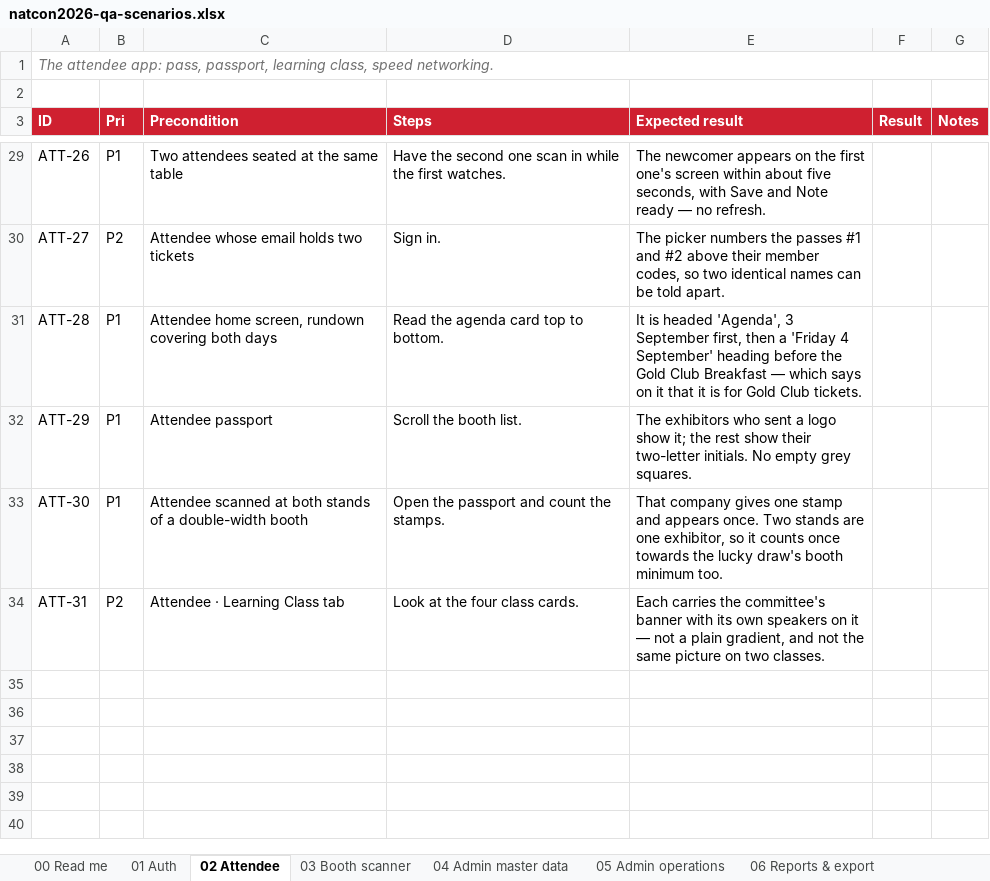
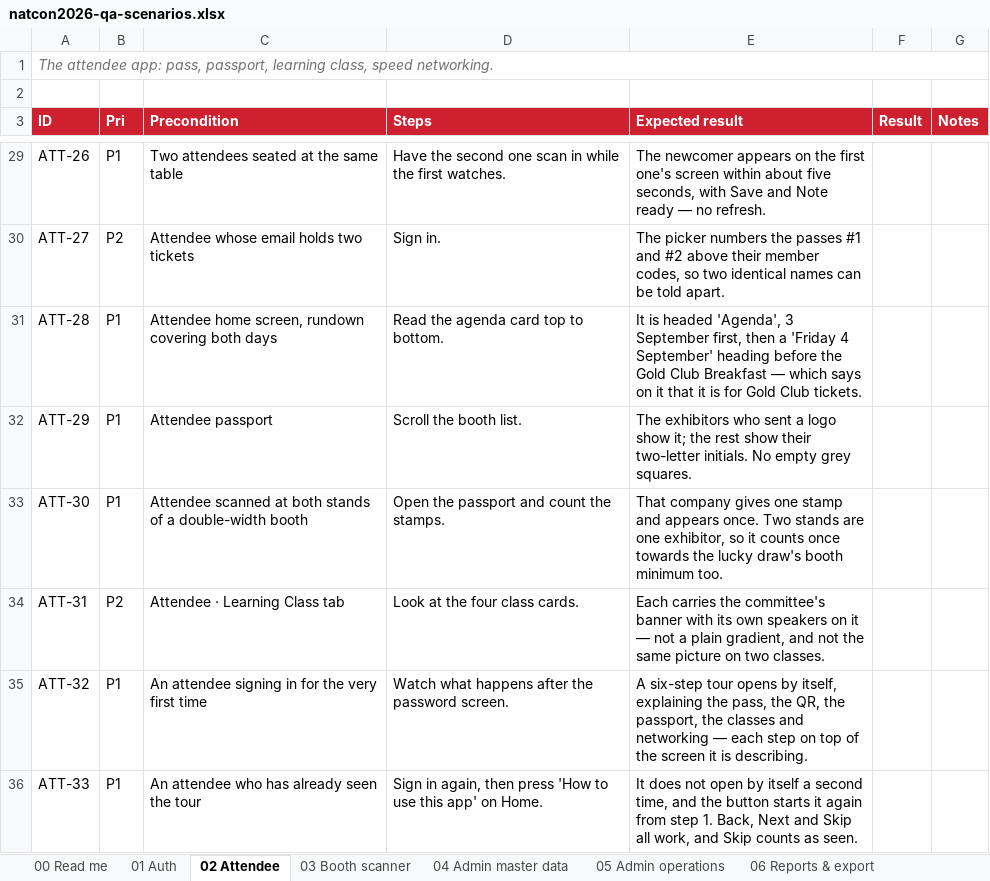
Before and after one commit to syabanf/bni-natcon, an Excel workbook: docs/qa/natcon2026-qa-scenarios.xlsx, sheet 02 Attendee, drawn as a sheet; only a part is shown, gaps mark what is left out; values as stored, in another font and other column widths than the file's, no borders; the diff names each change by its address in the sheet, - before the commit and + after, or states it on an @@ line.

Commit message:
Walk the attendee through the app once, in one button
769 people arrive on the day with an app none of them has opened, and
nobody at the desk has time to explain it twice. A six-step tour now
opens itself the first time an attendee signs in, and after that sits
behind one button on Home.

It navigates as it talks: the step about My QR is read on top of the My QR
screen, with that tab lit in the bar below, so the words and the thing
they describe are never in two places. Skipping counts as an answer — it
is remembered like finishing, because an attendee who dismissed it does
not want it again at the next sign-in.

The Back and Next buttons needed sizing of their own: the app's .btn is
width:100% because it is normally alone on its row, which made Back fill
the sheet and pushed Next off the edge. Measured in the running page,
they now sit side by side at 105 and 204 px, both 48 tall, inside the
sheet.

```diff
--- a/docs/qa/natcon2026-qa-scenarios.xlsx (sheet 02 Attendee)
+++ b/docs/qa/natcon2026-qa-scenarios.xlsx (sheet 02 Attendee)
+row 35: ATT-32 | P1 | An attendee signing in for the very first time | Watch what happens after the password screen. | A six-step tour opens by itself, explaining the pass, the QR, the passport, the classes and networking — each step on top of the screen it is describing.
+row 36: ATT-33 | P1 | An attendee who has already seen the tour | Sign in again, then press 'How to use this app' on Home. | It does not open by itself a second time, and the button starts it again from step 1. Back, Next and Skip all work, and Skip counts as seen.
```
Also changed, not shown: 8 other files.
